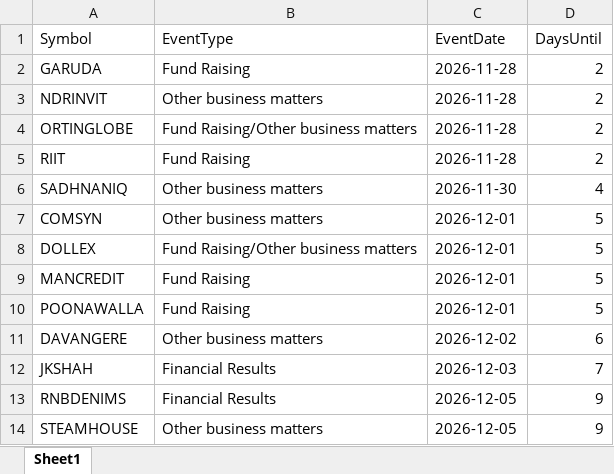
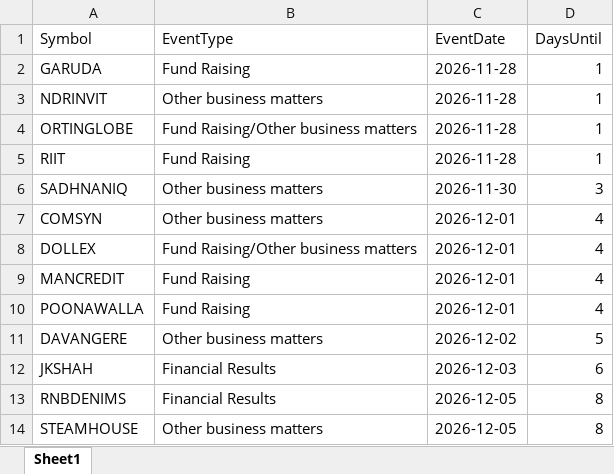
Before and after one commit to drimtiyazkhan/project-shadow, an Excel workbook: data/upcoming_events.xlsx, sheet Sheet1, drawn as a sheet; values as stored, in another font and other column widths than the file's, no borders; the diff names each change by its address in the sheet, - before the commit and + after, or states it on an @@ line.

```diff
--- a/data/upcoming_events.xlsx (sheet Sheet1)
+++ b/data/upcoming_events.xlsx (sheet Sheet1)
-D2:D5 (DaysUntil): 2
+D2:D5 (DaysUntil): 1
-D6 (DaysUntil): 4
+D6 (DaysUntil): 3
-D7:D10 (DaysUntil): 5
+D7:D10 (DaysUntil): 4
-D11 (DaysUntil): 6
+D11 (DaysUntil): 5
-D12 (DaysUntil): 7
+D12 (DaysUntil): 6
-D13:D14 (DaysUntil): 9
+D13:D14 (DaysUntil): 8
```
Also changed, not shown: data/signal_backtest.xlsx, data/watchlist_2026.xlsx.
